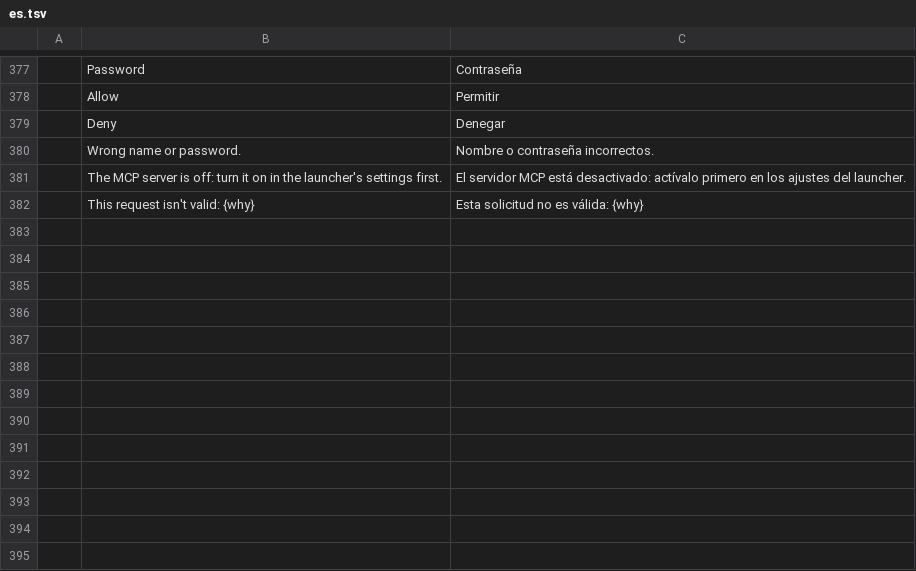
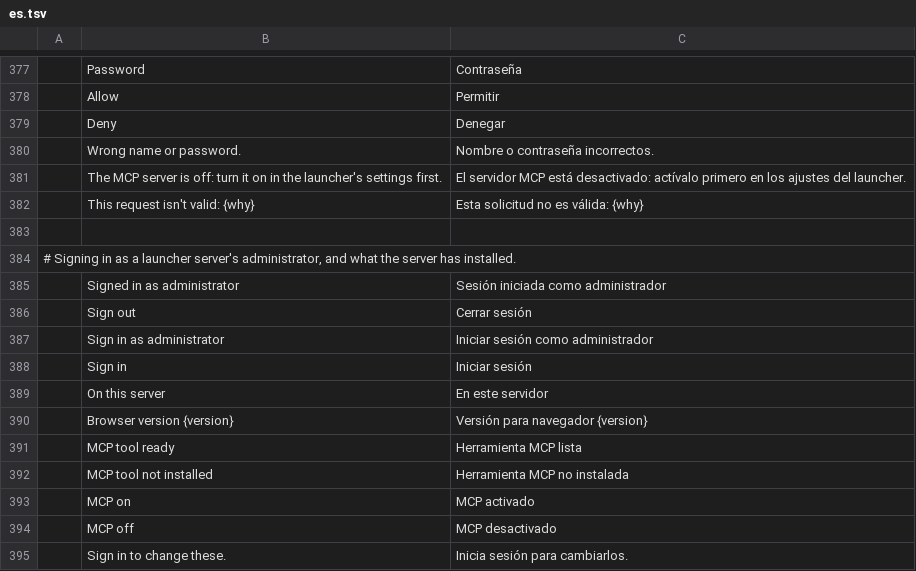
Before and after one commit to mccoy88f/craft-launcher-docker, a TSV file: crates/ui-egui/src/i18n/es.tsv, drawn as a sheet; only a part is shown, gaps mark what is left out; the diff names each change by its address in the sheet, - before the commit and + after, or states it on an @@ line.

```diff
--- a/crates/ui-egui/src/i18n/es.tsv
+++ b/crates/ui-egui/src/i18n/es.tsv
+row 383: (empty)
+row 384: # Signing in as a launcher server's administrator, and what the server has installed.
+row 385:  | Signed in as administrator | Sesión iniciada como administrador
+row 386:  | Sign out | Cerrar sesión
+row 387:  | Sign in as administrator | Iniciar sesión como administrador
+row 388:  | Sign in | Iniciar sesión
+row 389:  | On this server | En este servidor
+row 390:  | Browser version {version} | Versión para navegador {version}
+row 391:  | MCP tool ready | Herramienta MCP lista
+row 392:  | MCP tool not installed | Herramienta MCP no instalada
+row 393:  | MCP on | MCP activado
+row 394:  | MCP off | MCP desactivado
+row 395:  | Sign in to change these. | Inicia sesión para cambiarlos.
```
Also changed, not shown: crates/ui-egui/src/i18n/fr.tsv, crates/ui-egui/src/i18n/hu.tsv, 25 other files.
